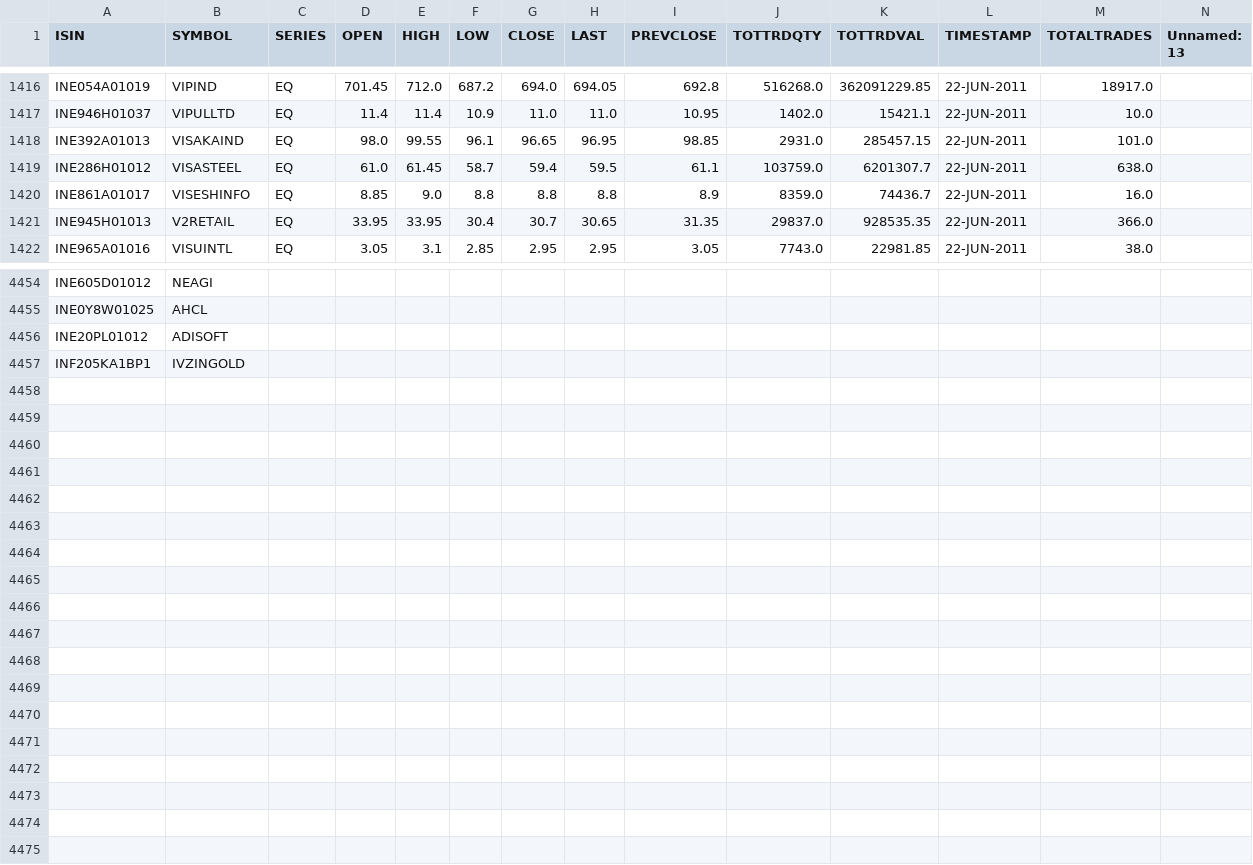
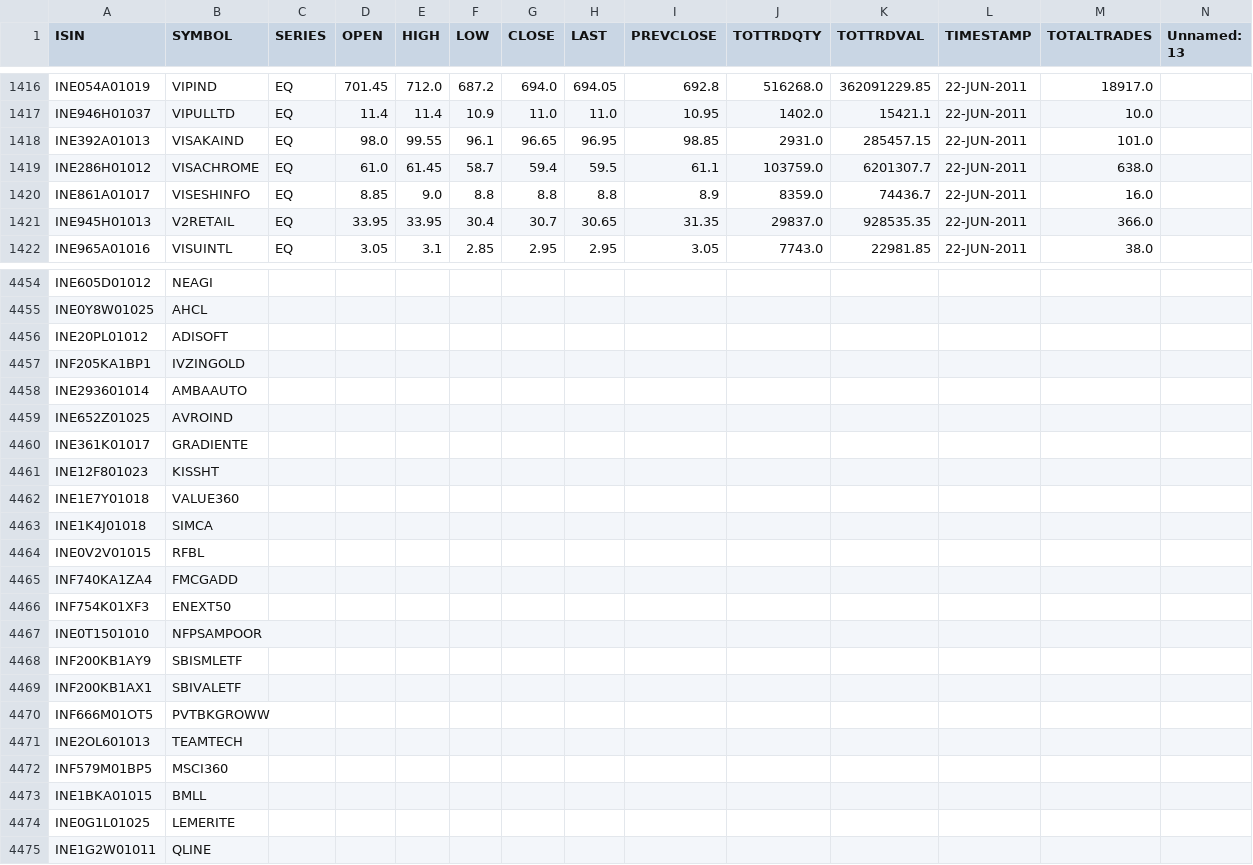
Before and after one commit to BennyThadikaran/eod2_utils, a CSV file: src/actions/isin.csv, drawn as a sheet; only a part is shown, gaps mark what is left out.

Commit message:
Sync actions database to 29th May 2026

```diff
--- a/src/actions/isin.csv
+++ b/src/actions/isin.csv
@@ -1418,3 +1418,3 @@ INE946H01037,VIPULLTD,EQ,11.4,11.4,10.9,11.0,11.0,10.95,1402.0,15421.1,22-JUN-20
 INE392A01013,VISAKAIND,EQ,98.0,99.55,96.1,96.65,96.95,98.85,2931.0,285457.15,22-JUN-2011,101.0,
-INE286H01012,VISASTEEL,EQ,61.0,61.45,58.7,59.4,59.5,61.1,103759.0,6201307.7,22-JUN-2011,638.0,
+INE286H01012,VISACHROME,EQ,61.0,61.45,58.7,59.4,59.5,61.1,103759.0,6201307.7,22-JUN-2011,638.0,
 INE861A01017,VISESHINFO,EQ,8.85,9.0,8.8,8.8,8.8,8.9,8359.0,74436.7,22-JUN-2011,16.0,
@@ -4457 +4457,19 @@ INE20PL01012,ADISOFT,,,,,,,,,,,,
 INF205KA1BP1,IVZINGOLD,,,,,,,,,,,,
+INE293601014,AMBAAUTO,,,,,,,,,,,,
+INE652Z01025,AVROIND,,,,,,,,,,,,
+INE361K01017,GRADIENTE,,,,,,,,,,,,
+INE12F801023,KISSHT,,,,,,,,,,,,
+INE1E7Y01018,VALUE360,,,,,,,,,,,,
+INE1K4J01018,SIMCA,,,,,,,,,,,,
+INE0V2V01015,RFBL,,,,,,,,,,,,
+INF740KA1ZA4,FMCGADD,,,,,,,,,,,,
+INF754K01XF3,ENEXT50,,,,,,,,,,,,
+INE0T1501010,NFPSAMPOOR,,,,,,,,,,,,
+INF200KB1AY9,SBISMLETF,,,,,,,,,,,,
+INF200KB1AX1,SBIVALETF,,,,,,,,,,,,
+INF666M01OT5,PVTBKGROWW,,,,,,,,,,,,
+INE2OL601013,TEAMTECH,,,,,,,,,,,,
+INF579M01BP5,MSCI360,,,,,,,,,,,,
+INE1BKA01015,BMLL,,,,,,,,,,,,
+INE0G1L01025,LEMERITE,,,,,,,,,,,,
+INE1G2W01011,QLINE,,,,,,,,,,,,
```
Also changed, not shown: 2 other files.
